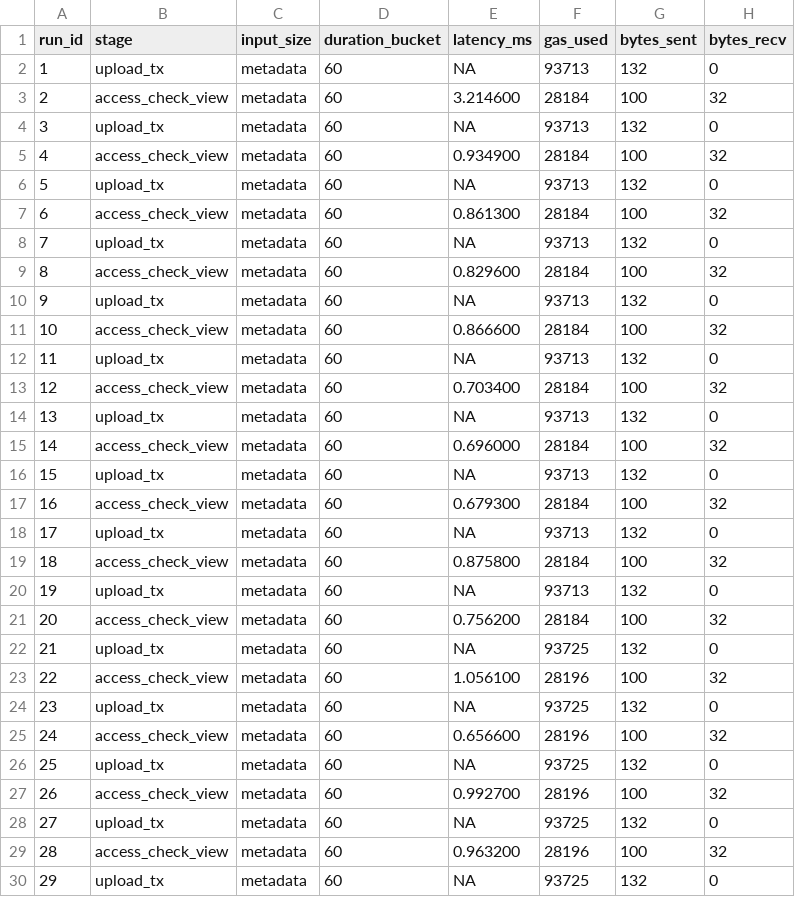
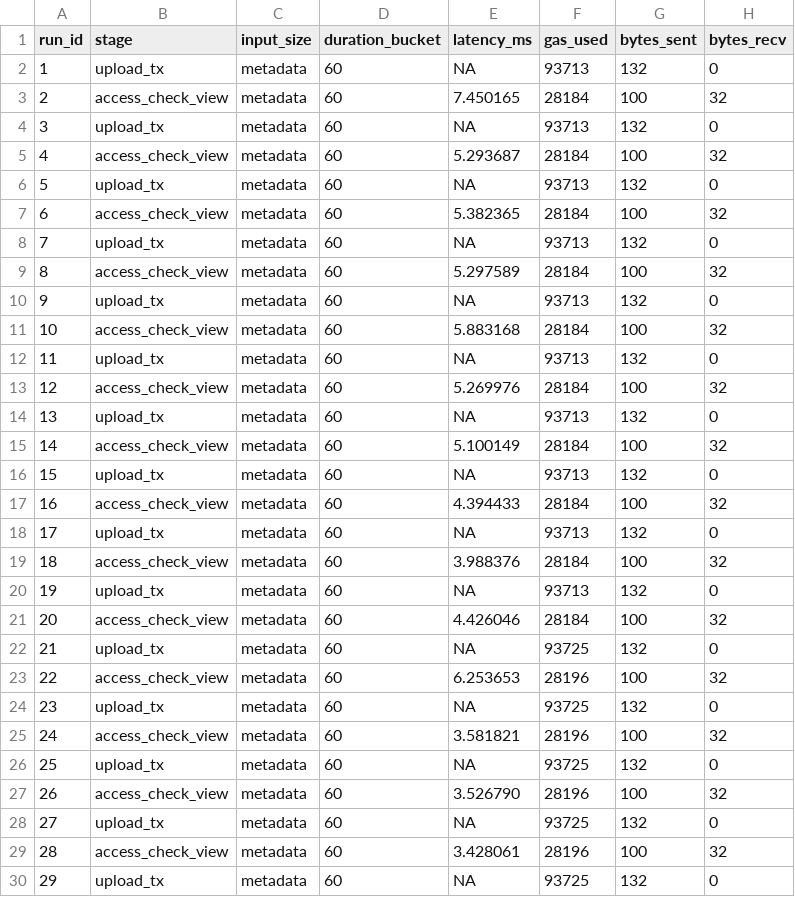
Before and after one commit to heysuhas/TD-ABAC, a CSV file: smart-contracts/benchmark-results/chain_metrics.csv, drawn as a sheet; only a part is shown; the diff covers the shown part only.

```diff
--- a/smart-contracts/benchmark-results/chain_metrics.csv
+++ b/smart-contracts/benchmark-results/chain_metrics.csv
@@ -2,29 +2,29 @@ run_id,stage,input_size,duration_bucket,latency_ms,gas_used,bytes_sent,bytes_rec
 1,upload_tx,metadata,60,NA,93713,132,0
-2,access_check_view,metadata,60,3.214600,28184,100,32
+2,access_check_view,metadata,60,7.450165,28184,100,32
 3,upload_tx,metadata,60,NA,93713,132,0
-4,access_check_view,metadata,60,0.934900,28184,100,32
+4,access_check_view,metadata,60,5.293687,28184,100,32
 5,upload_tx,metadata,60,NA,93713,132,0
-6,access_check_view,metadata,60,0.861300,28184,100,32
+6,access_check_view,metadata,60,5.382365,28184,100,32
 7,upload_tx,metadata,60,NA,93713,132,0
-8,access_check_view,metadata,60,0.829600,28184,100,32
+8,access_check_view,metadata,60,5.297589,28184,100,32
 9,upload_tx,metadata,60,NA,93713,132,0
-10,access_check_view,metadata,60,0.866600,28184,100,32
+10,access_check_view,metadata,60,5.883168,28184,100,32
 11,upload_tx,metadata,60,NA,93713,132,0
-12,access_check_view,metadata,60,0.703400,28184,100,32
+12,access_check_view,metadata,60,5.269976,28184,100,32
 13,upload_tx,metadata,60,NA,93713,132,0
-14,access_check_view,metadata,60,0.696000,28184,100,32
+14,access_check_view,metadata,60,5.100149,28184,100,32
 15,upload_tx,metadata,60,NA,93713,132,0
-16,access_check_view,metadata,60,0.679300,28184,100,32
+16,access_check_view,metadata,60,4.394433,28184,100,32
 17,upload_tx,metadata,60,NA,93713,132,0
-18,access_check_view,metadata,60,0.875800,28184,100,32
+18,access_check_view,metadata,60,3.988376,28184,100,32
 19,upload_tx,metadata,60,NA,93713,132,0
-20,access_check_view,metadata,60,0.756200,28184,100,32
+20,access_check_view,metadata,60,4.426046,28184,100,32
 21,upload_tx,metadata,60,NA,93725,132,0
-22,access_check_view,metadata,60,1.056100,28196,100,32
+22,access_check_view,metadata,60,6.253653,28196,100,32
 23,upload_tx,metadata,60,NA,93725,132,0
-24,access_check_view,metadata,60,0.656600,28196,100,32
+24,access_check_view,metadata,60,3.581821,28196,100,32
 25,upload_tx,metadata,60,NA,93725,132,0
-26,access_check_view,metadata,60,0.992700,28196,100,32
+26,access_check_view,metadata,60,3.526790,28196,100,32
 27,upload_tx,metadata,60,NA,93725,132,0
-28,access_check_view,metadata,60,0.963200,28196,100,32
+28,access_check_view,metadata,60,3.428061,28196,100,32
 29,upload_tx,metadata,60,NA,93725,132,0
```
Also changed, not shown: 86 edited cells elsewhere in this file, 1 other file.
